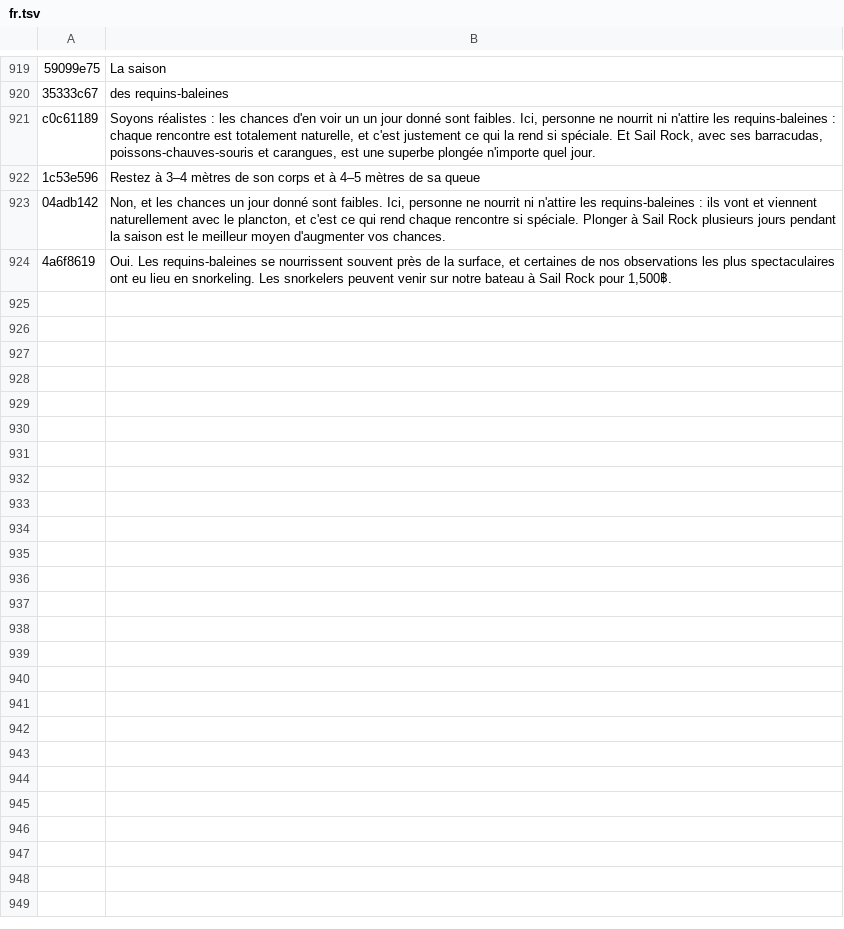
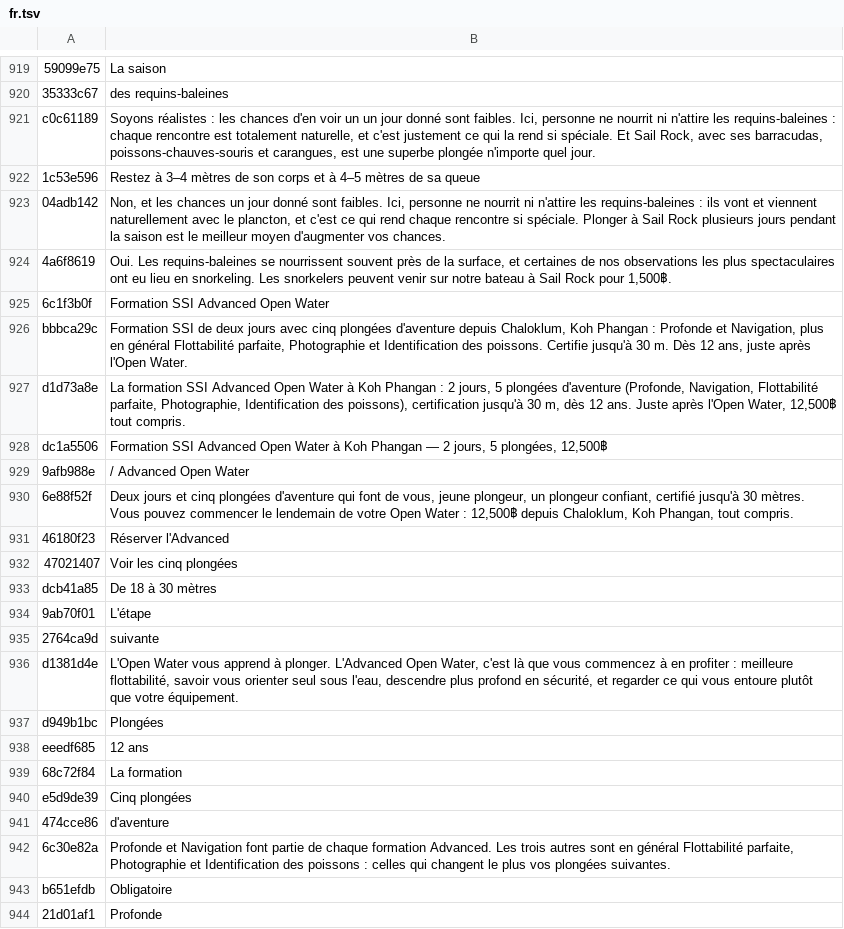
Before and after one commit to BorisTDB/diversboatkpg, a TSV file: tools/i18n/fr.tsv, drawn as a sheet; only a part is shown, gaps mark what is left out; the diff covers the shown part only.

```diff
--- a/tools/i18n/fr.tsv
+++ b/tools/i18n/fr.tsv
@@ -924 +924,21 @@ c0c61189	Soyons réalistes : les chances d'en voir un un jour donné sont faible
 4a6f8619	Oui. Les requins-baleines se nourrissent souvent près de la surface, et certaines de nos observations les plus spectaculaires ont eu lieu en snorkeling. Les snorkelers peuvent venir sur notre bateau à Sail Rock pour 1,500฿.
+6c1f3b0f	Formation SSI Advanced Open Water
+bbbca29c	Formation SSI de deux jours avec cinq plongées d'aventure depuis Chaloklum, Koh Phangan : Profonde et Navigation, plus en général Flottabilité parfaite, Photographie et Identification des poissons. Certifie jusqu'à 30 m. Dès 12 ans, juste après l'Open Water.
+d1d73a8e	La formation SSI Advanced Open Water à Koh Phangan : 2 jours, 5 plongées d'aventure (Profonde, Navigation, Flottabilité parfaite, Photographie, Identification des poissons), certification jusqu'à 30 m, dès 12 ans. Juste après l'Open Water, 12,500฿ tout compris.
+dc1a5506	Formation SSI Advanced Open Water à Koh Phangan — 2 jours, 5 plongées, 12,500฿
+9afb988e	/ Advanced Open Water
+6e88f52f	Deux jours et cinq plongées d'aventure qui font de vous, jeune plongeur, un plongeur confiant, certifié jusqu'à 30 mètres. Vous pouvez commencer le lendemain de votre Open Water : 12,500฿ depuis Chaloklum, Koh Phangan, tout compris.
+46180f23	Réserver l'Advanced
+47021407	Voir les cinq plongées
+dcb41a85	De 18 à 30 mètres
+9ab70f01	L'étape
+2764ca9d	suivante
+d1381d4e	L'Open Water vous apprend à plonger. L'Advanced Open Water, c'est là que vous commencez à en profiter : meilleure flottabilité, savoir vous orienter seul sous l'eau, descendre plus profond en sécurité, et regarder ce qui vous entoure plutôt que votre équipement.
+d949b1bc	Plongées
+eeedf685	12 ans
+68c72f84	La formation
+e5d9de39	Cinq plongées
+474cce86	d'aventure
+6c30e82a	Profonde et Navigation font partie de chaque formation Advanced. Les trois autres sont en général Flottabilité parfaite, Photographie et Identification des poissons : celles qui changent le plus vos plongées suivantes.
+b651efdb	Obligatoire
+21d01af1	Profonde
```
Also changed, not shown: 47 added rows elsewhere in this file, tools/i18n/es.tsv, 10 other files.
